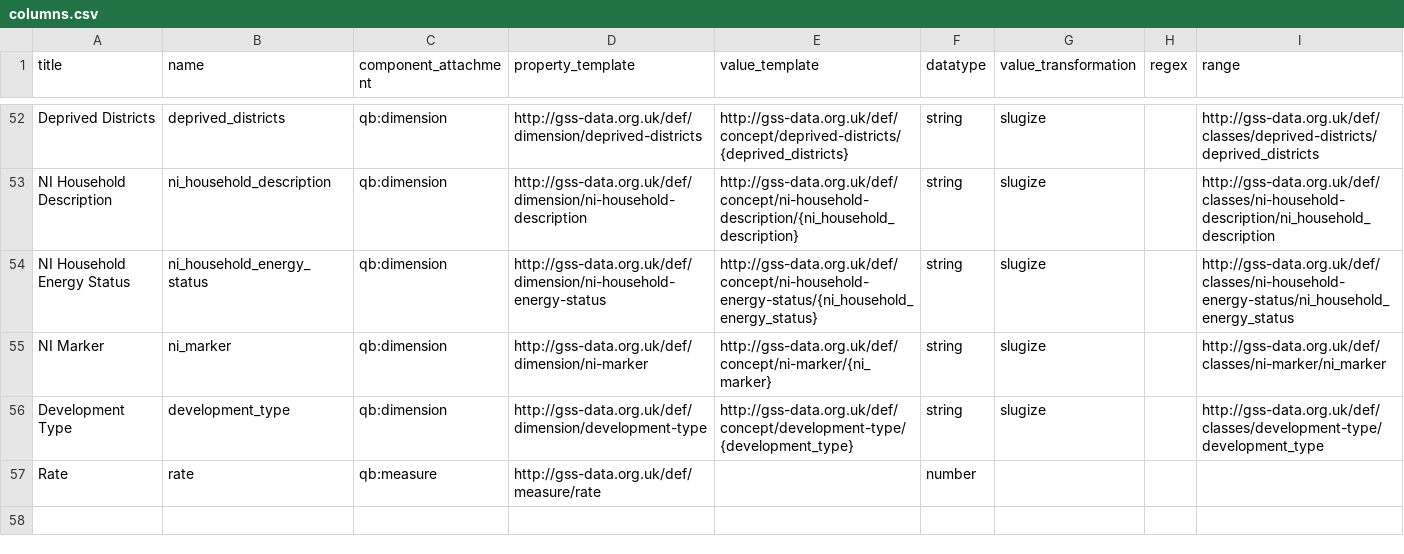
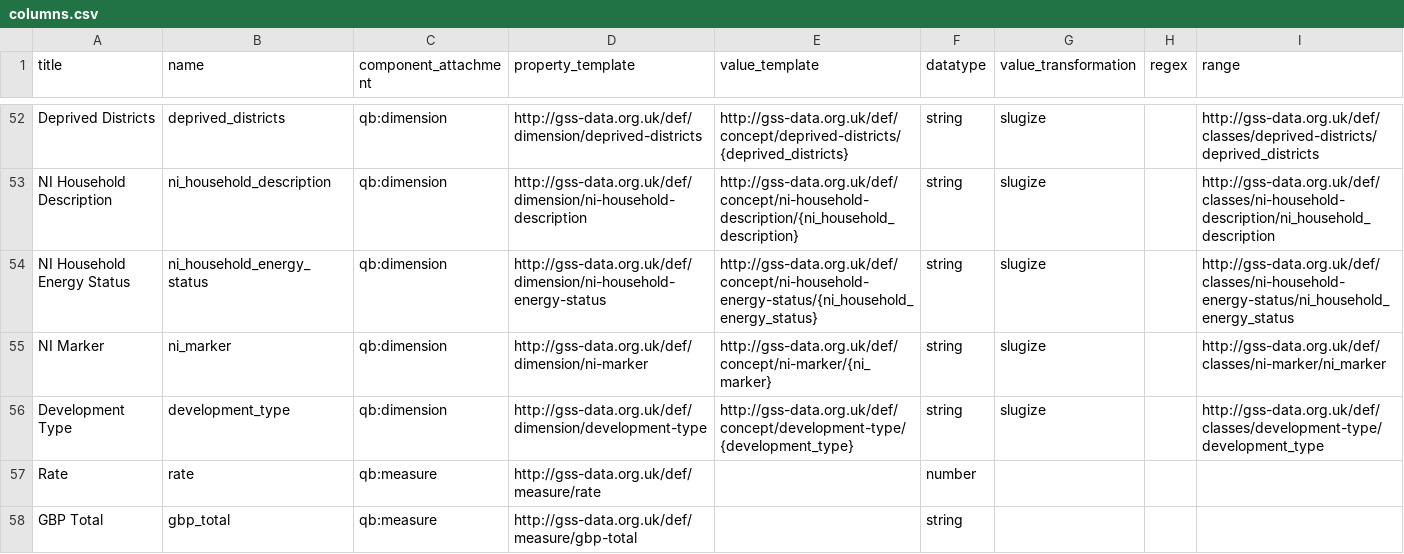
Before and after one commit to GSS-Cogs/family-affordable-housing, a CSV file: reference/columns.csv, drawn as a sheet; only a part is shown, gaps mark what is left out; the diff names each change by its address in the sheet, - before the commit and + after, or states it on an @@ line.

Commit message:
GBP Total update

```diff
--- a/reference/columns.csv
+++ b/reference/columns.csv
+row 58: GBP Total | gbp_total | qb:measure | http://gss-data.org.uk/def/measure/gbp-total |  | string
```
Also changed, not shown: reference/components.csv.
